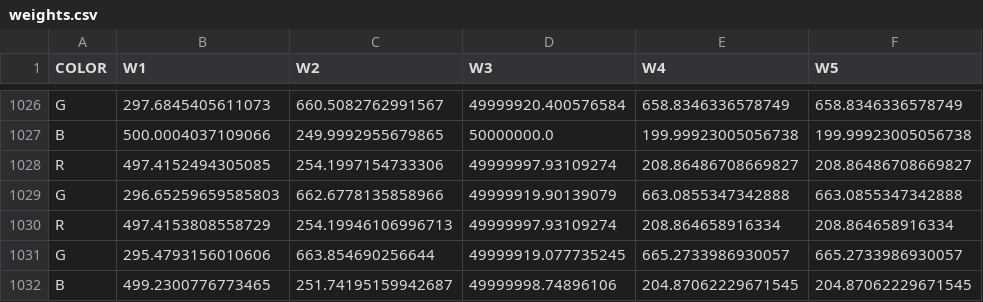
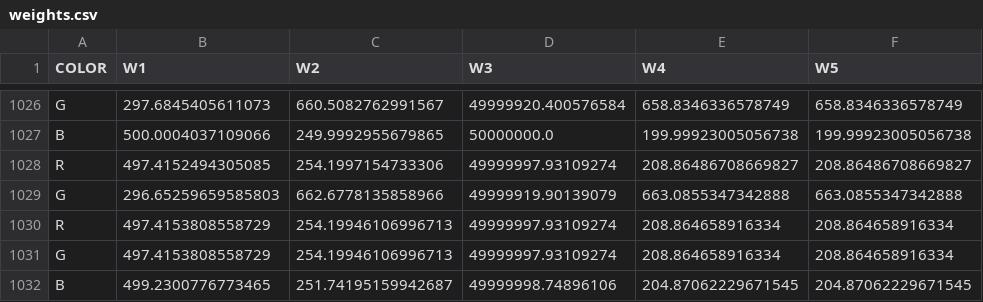
Before and after one commit to naufik/comp30024-nanang-ai, a CSV file: weights.csv, drawn as a sheet; only a part is shown, gaps mark what is left out.

```diff
--- a/weights.csv
+++ b/weights.csv
@@ -1030,3 +1030,3 @@ G,296.65259659585803,662.6778135858966,49999919.90139079,663.0855347342888,663.0
 R,497.4153808558729,254.19946106996713,49999997.93109274,208.864658916334,208.864658916334
-G,295.4793156010606,663.854690256644,49999919.077735245,665.2733986930057,665.2733986930057
+G,497.4153808558729,254.19946106996713,49999997.93109274,208.864658916334,208.864658916334
 B,499.2300776773465,251.74195159942687,49999998.74896106,204.87062229671545,204.87062229671545
```
Also changed, not shown: 5 other files.
